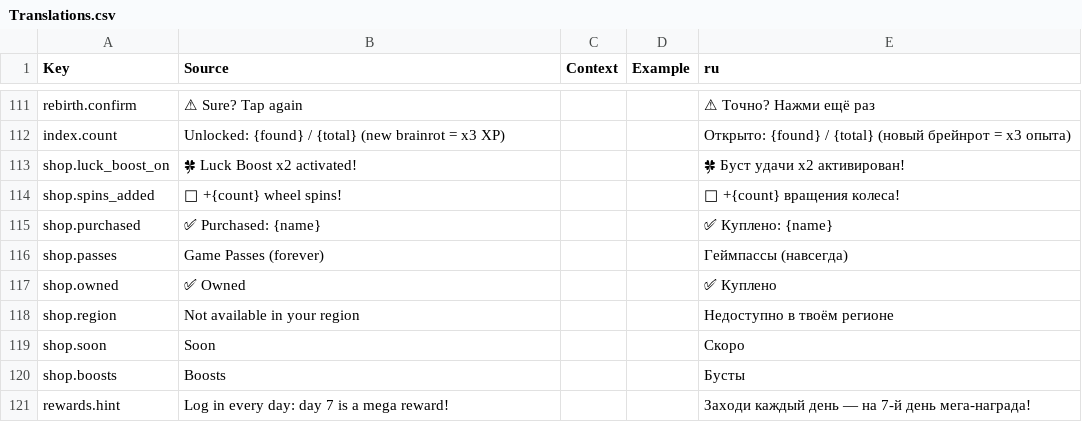
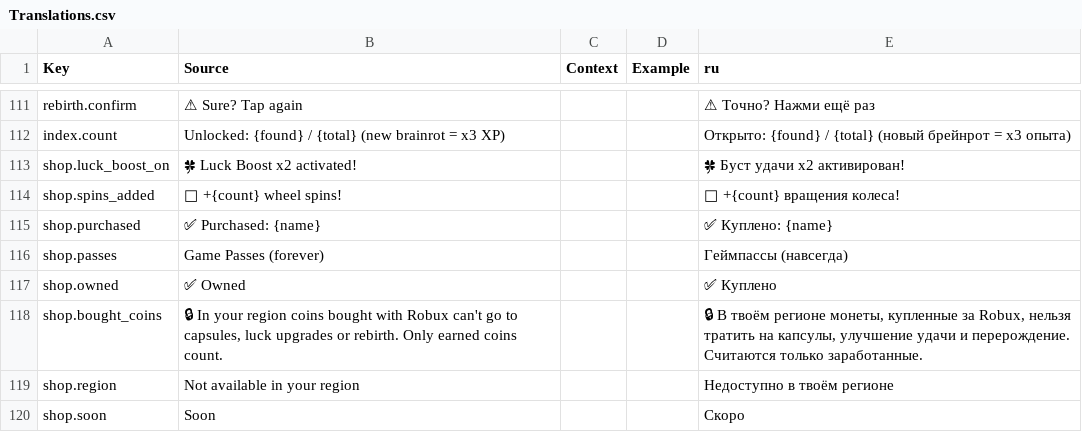
Before and after one commit to Alimanabu/Roblox, a CSV file: src/localization/Translations.csv, drawn as a sheet; only a part is shown, gaps mark what is left out; the shorter side is filled out with more unchanged rows.

```diff
--- a/src/localization/Translations.csv
+++ b/src/localization/Translations.csv
@@ -121,2 +121,3 @@ shop.passes,Game Passes (forever),,,Геймпассы (навсегда)
 shop.owned,✅ Owned,,,✅ Куплено
+shop.bought_coins,"🔒 In your region coins bought with Robux can't go to capsules, luck upgrades or rebirth. Only earned coins count.",,,"🔒 В твоём регионе монеты, купленные за Robux, нельзя тратить на капсулы, улучшение удачи и перерождение. Считаются только заработанные."
 shop.region,Not available in your region,,,Недоступно в твоём регионе
```
Also changed, not shown: 10 other files.
